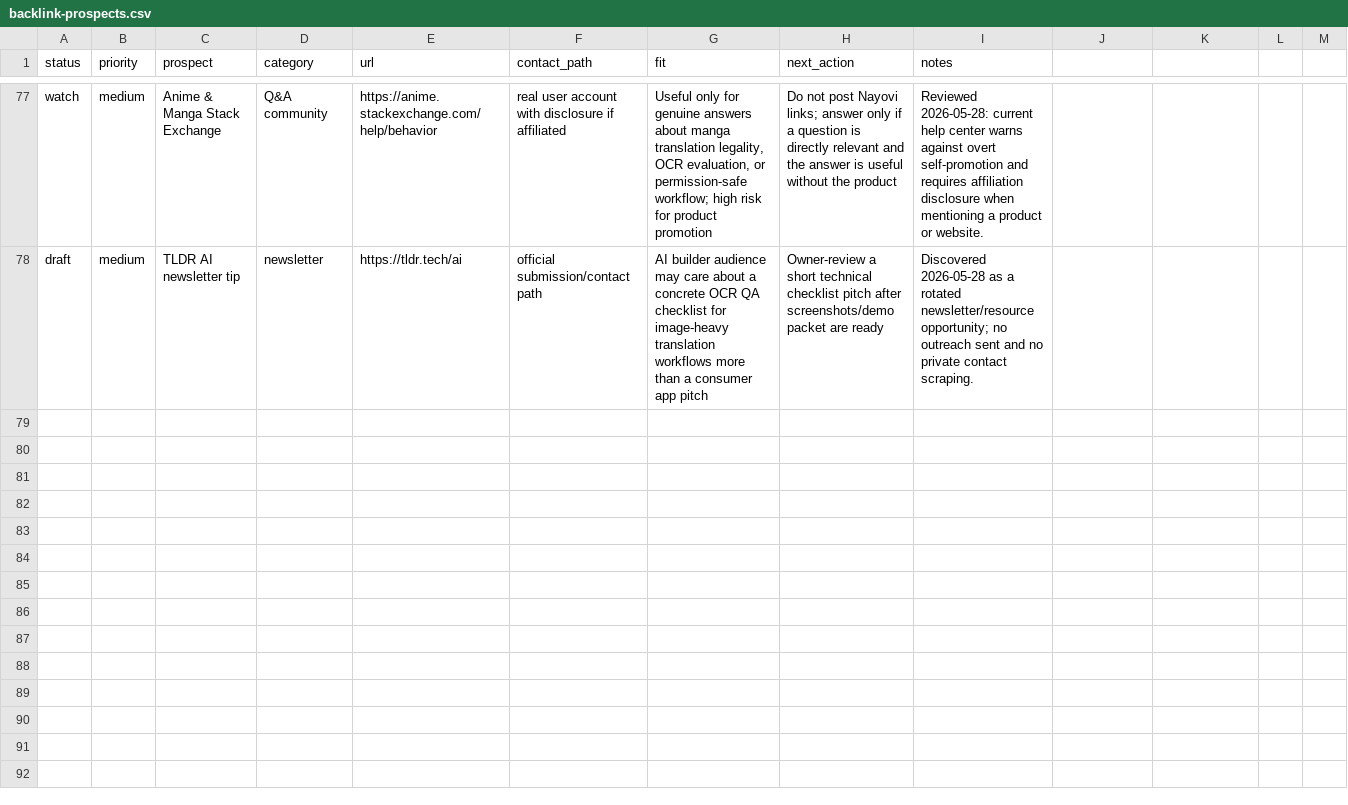
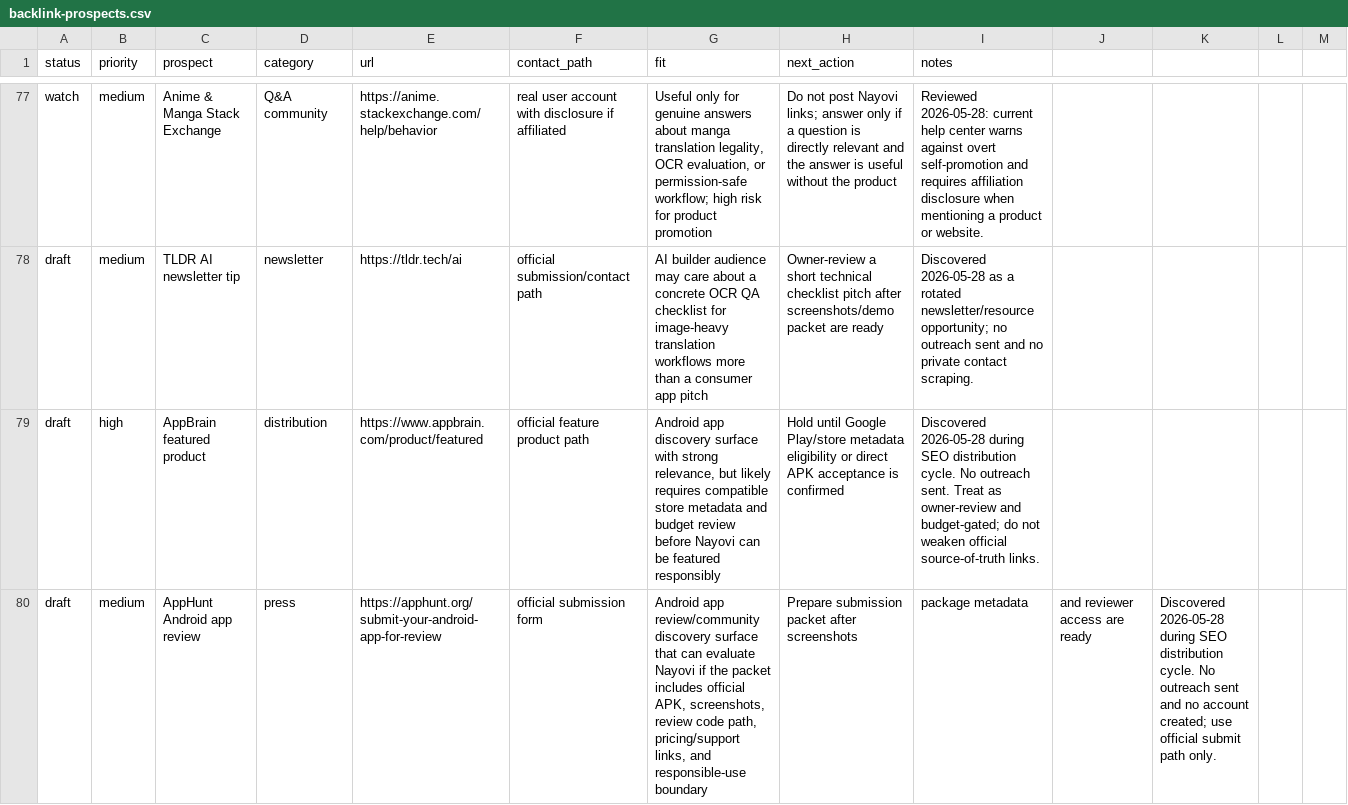
Before and after one commit to borjiomar38/tachi-back, a CSV file: docs/growth/backlink-prospects.csv, drawn as a sheet; only a part is shown, gaps mark what is left out; the diff covers the shown part only.

Commit message:
Add research-backed SEO distribution assets

```diff
--- a/docs/growth/backlink-prospects.csv
+++ b/docs/growth/backlink-prospects.csv
@@ -78 +78,3 @@ watch,medium,Anime & Manga Stack Exchange,Q&A community,https://anime.stackexcha
 draft,medium,TLDR AI newsletter tip,newsletter,https://tldr.tech/ai,official submission/contact path,"AI builder audience may care about a concrete OCR QA checklist for image-heavy translation workflows more than a consumer app pitch",Owner-review a short technical checklist pitch after screenshots/demo packet are ready,"Discovered 2026-05-28 as a rotated newsletter/resource opportunity; no outreach sent and no private contact scraping."
+draft,high,AppBrain featured product,distribution,https://www.appbrain.com/product/featured,official feature product path,"Android app discovery surface with strong relevance, but likely requires compatible store metadata and budget review before Nayovi can be featured responsibly",Hold until Google Play/store metadata eligibility or direct APK acceptance is confirmed,"Discovered 2026-05-28 during SEO distribution cycle. No outreach sent. Treat as owner-review and budget-gated; do not weaken official source-of-truth links."
+draft,medium,AppHunt Android app review,press,https://apphunt.org/submit-your-android-app-for-review,official submission form,"Android app review/community discovery surface that can evaluate Nayovi if the packet includes official APK, screenshots, review code path, pricing/support links, and responsible-use boundary",Prepare submission packet after screenshots, package metadata, and reviewer access are ready,"Discovered 2026-05-28 during SEO distribution cycle. No outreach sent and no account created; use official submit path only."
```
Also changed, not shown: 1 added row elsewhere in this file, 6 other files.
